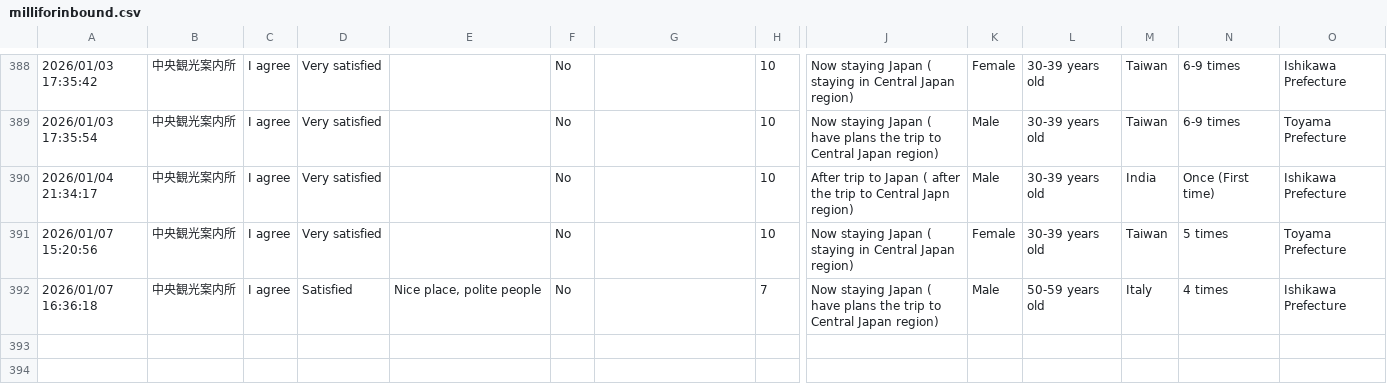
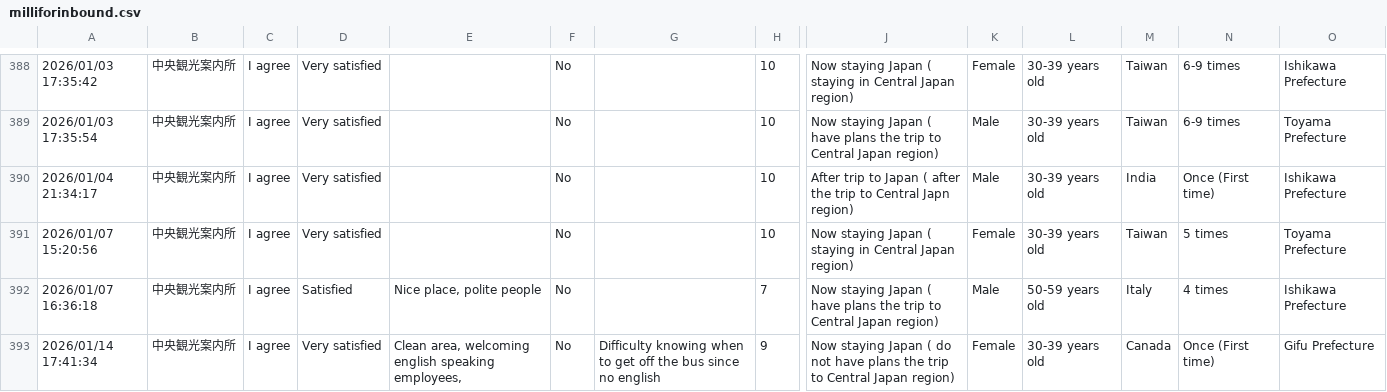
Before and after one commit to codefornoto/MilliforInbound, a CSV file: milliforinbound.csv, drawn as a sheet; only a part is shown, gaps mark what is left out; rows hold the shown columns only; the diff names each change by its address in the sheet, - before the commit and + after, or states it on an @@ line.

```diff
--- a/milliforinbound.csv
+++ b/milliforinbound.csv
+row 393: 2026/01/14 17:41:34 | 中央観光案内所 | I agree | Very satisfied | Clean area, welcoming english speaking employees, | No | Difficulty knowing when to get off the bus since no english | 9 | Now staying Japan ( do not have plans the trip to Central Japan region) | Female | 30-39 years old | Canada | Once (First time) | Gifu Prefecture
```
